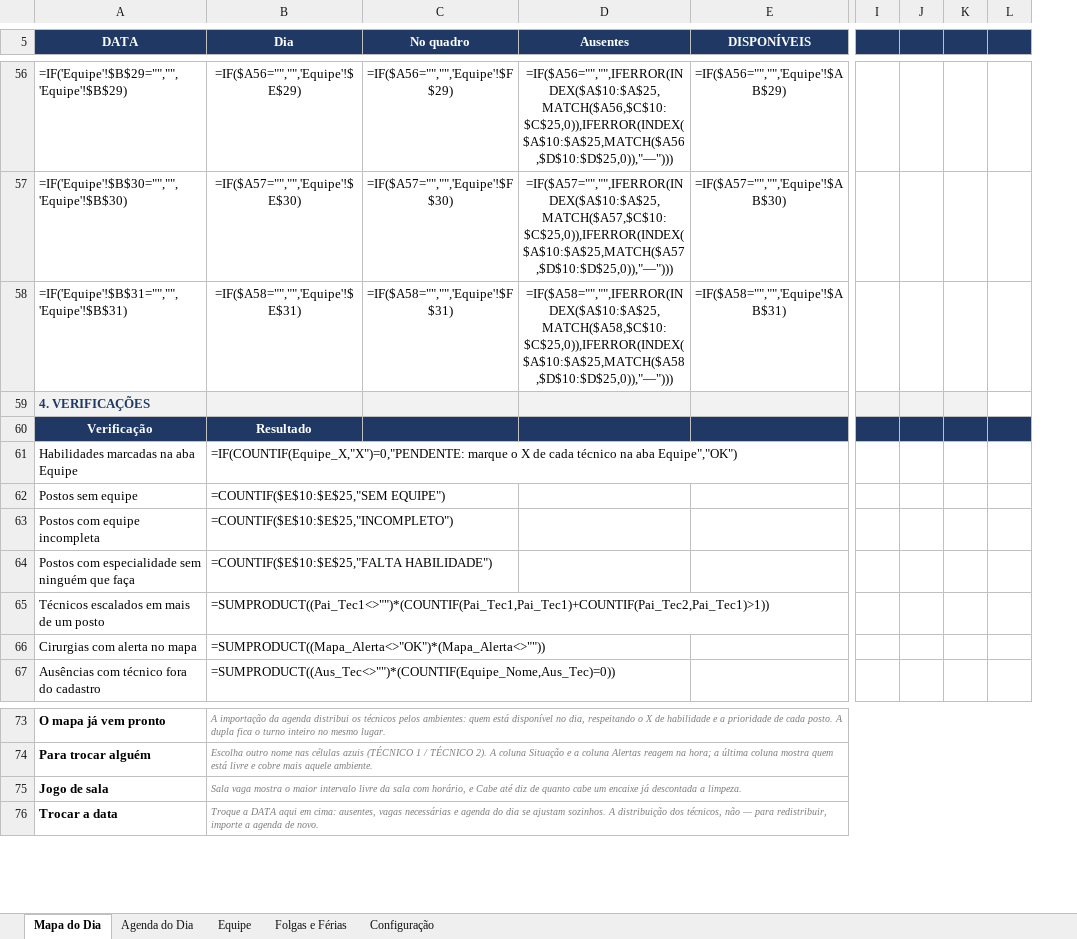
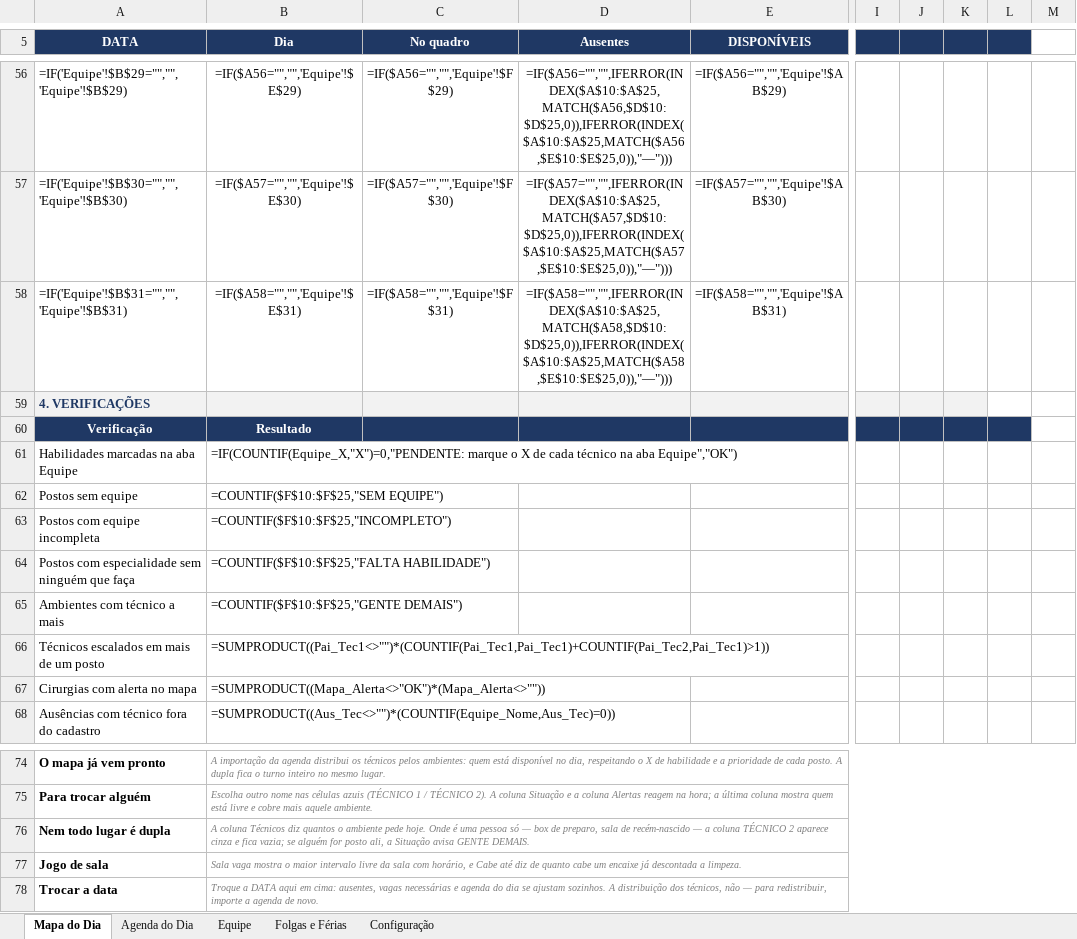
Before and after one commit to jefersonschena-gif/umm-hora-a-hora, an Excel workbook: centro-cirurgico/Centro_Cirurgico_Escala.xlsx, sheet Mapa do Dia, drawn as a sheet; only a part is shown, gaps mark what is left out; values as stored, in another font and other column widths than the file's, no borders; formulas without a stored value are shown as written; conditional formats not drawn; removed rows and columns are numbered as before the commit, all else as after; rows hold the shown columns only; the diff covers the shown part only; the diff names each change by its address in the sheet, - before the commit and + after, or states it on an @@ line.

```diff
--- a/centro-cirurgico/Centro_Cirurgico_Escala.xlsx (sheet Mapa do Dia)
+++ b/centro-cirurgico/Centro_Cirurgico_Escala.xlsx (sheet Mapa do Dia)
-column I, empty
-column J, empty
-column K, empty
-column L, empty
+column I, empty
+column J, empty
+column K, empty
+column L, empty
@@ column M unhidden, empty @@
-D56 (Ausentes): =IF($A56="","",IFERROR(INDEX($A$10:$A$25,MATCH($A56,$C$10:$C$25,0)),IFERROR(INDEX($A$10:$A$25,MATCH($A56,$D$10:$D$25,0)),"—")))
+D56 (Ausentes): =IF($A56="","",IFERROR(INDEX($A$10:$A$25,MATCH($A56,$D$10:$D$25,0)),IFERROR(INDEX($A$10:$A$25,MATCH($A56,$E$10:$E$25,0)),"—")))
-D57 (Ausentes): =IF($A57="","",IFERROR(INDEX($A$10:$A$25,MATCH($A57,$C$10:$C$25,0)),IFERROR(INDEX($A$10:$A$25,MATCH($A57,$D$10:$D$25,0)),"—")))
+D57 (Ausentes): =IF($A57="","",IFERROR(INDEX($A$10:$A$25,MATCH($A57,$D$10:$D$25,0)),IFERROR(INDEX($A$10:$A$25,MATCH($A57,$E$10:$E$25,0)),"—")))
-D58 (Ausentes): =IF($A58="","",IFERROR(INDEX($A$10:$A$25,MATCH($A58,$C$10:$C$25,0)),IFERROR(INDEX($A$10:$A$25,MATCH($A58,$D$10:$D$25,0)),"—")))
+D58 (Ausentes): =IF($A58="","",IFERROR(INDEX($A$10:$A$25,MATCH($A58,$D$10:$D$25,0)),IFERROR(INDEX($A$10:$A$25,MATCH($A58,$E$10:$E$25,0)),"—")))
-B62 (Dia): =COUNTIF($E$10:$E$25,"SEM EQUIPE")
+B62 (Dia): =COUNTIF($F$10:$F$25,"SEM EQUIPE")
-B63 (Dia): =COUNTIF($E$10:$E$25,"INCOMPLETO")
+B63 (Dia): =COUNTIF($F$10:$F$25,"INCOMPLETO")
-B64 (Dia): =COUNTIF($E$10:$E$25,"FALTA HABILIDADE")
+B64 (Dia): =COUNTIF($F$10:$F$25,"FALTA HABILIDADE")
+row 65: Ambientes com técnico a mais | =COUNTIF($F$10:$F$25,"GENTE DEMAIS")
+row 76: Nem todo lugar é dupla | A coluna Técnicos diz quantos o ambiente pede hoje. Onde é uma pessoa só — box de preparo, sala de recém-nascido — a coluna TÉCNICO 2 aparece cinza e fica vazia; se alguém for posto ali, a Situação avisa GENTE DEMAIS.
```
Also changed, not shown: 16 added rows, 16 removed rows and 35 edited cells elsewhere in this sheet, hidden cells, 8 other files.
